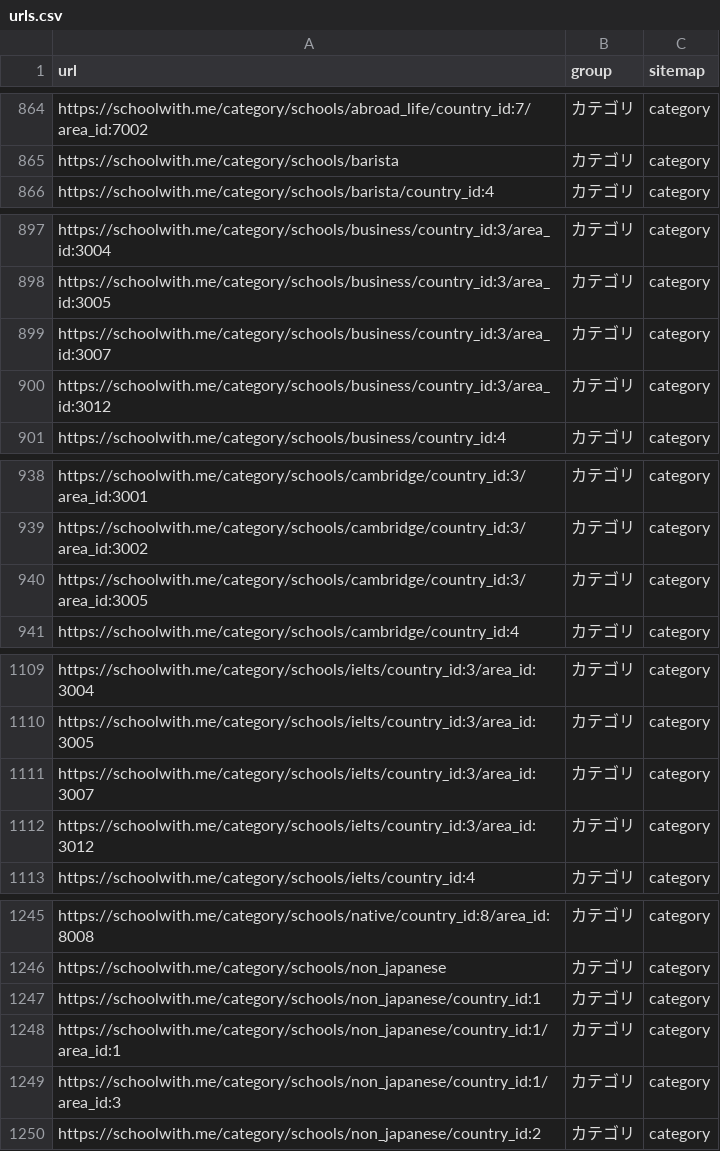
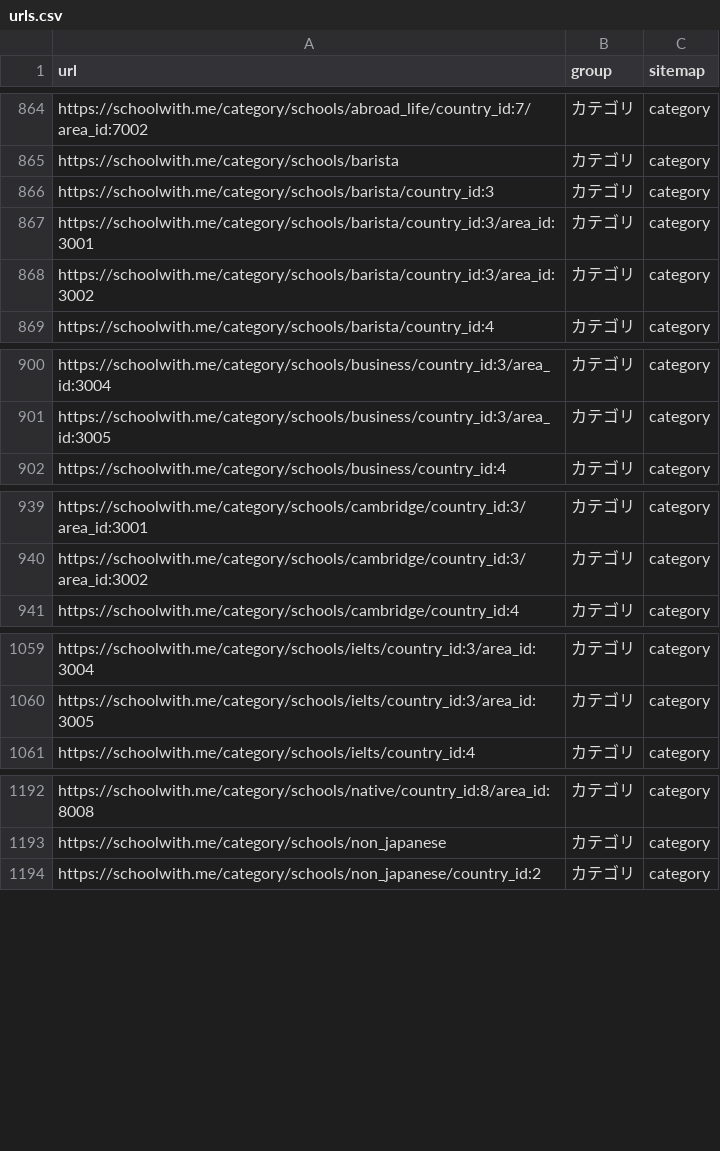
Before and after one commit to riku0704/sw-noindex-tracking, a CSV file: index_status/urls.csv, drawn as a sheet; only a part is shown, gaps mark what is left out; the diff covers the shown part only.

```diff
--- a/index_status/urls.csv
+++ b/index_status/urls.csv
@@ -865,2 +865,5 @@ https://schoolwith.me/category/schools/abroad_life/country_id:7/area_id:7002,カ
 https://schoolwith.me/category/schools/barista,カテゴリ,category
+https://schoolwith.me/category/schools/barista/country_id:3,カテゴリ,category
+https://schoolwith.me/category/schools/barista/country_id:3/area_id:3001,カテゴリ,category
+https://schoolwith.me/category/schools/barista/country_id:3/area_id:3002,カテゴリ,category
 https://schoolwith.me/category/schools/barista/country_id:4,カテゴリ,category
@@ -898,4 +901,2 @@ https://schoolwith.me/category/schools/business/country_id:3/area_id:3004,カテ
 https://schoolwith.me/category/schools/business/country_id:3/area_id:3005,カテゴリ,category
-https://schoolwith.me/category/schools/business/country_id:3/area_id:3007,カテゴリ,category
-https://schoolwith.me/category/schools/business/country_id:3/area_id:3012,カテゴリ,category
 https://schoolwith.me/category/schools/business/country_id:4,カテゴリ,category
@@ -939,3 +940,2 @@ https://schoolwith.me/category/schools/cambridge/country_id:3/area_id:3001,カ
 https://schoolwith.me/category/schools/cambridge/country_id:3/area_id:3002,カテゴリ,category
-https://schoolwith.me/category/schools/cambridge/country_id:3/area_id:3005,カテゴリ,category
 https://schoolwith.me/category/schools/cambridge/country_id:4,カテゴリ,category
@@ -1110,4 +1060,2 @@ https://schoolwith.me/category/schools/ielts/country_id:3/area_id:3004,カテゴ
 https://schoolwith.me/category/schools/ielts/country_id:3/area_id:3005,カテゴリ,category
-https://schoolwith.me/category/schools/ielts/country_id:3/area_id:3007,カテゴリ,category
-https://schoolwith.me/category/schools/ielts/country_id:3/area_id:3012,カテゴリ,category
 https://schoolwith.me/category/schools/ielts/country_id:4,カテゴリ,category
@@ -1246,5 +1193,2 @@ https://schoolwith.me/category/schools/native/country_id:8/area_id:8008,カテ
 https://schoolwith.me/category/schools/non_japanese,カテゴリ,category
-https://schoolwith.me/category/schools/non_japanese/country_id:1,カテゴリ,category
-https://schoolwith.me/category/schools/non_japanese/country_id:1/area_id:1,カテゴリ,category
-https://schoolwith.me/category/schools/non_japanese/country_id:1/area_id:3,カテゴリ,category
 https://schoolwith.me/category/schools/non_japanese/country_id:2,カテゴリ,category
```
Also changed, not shown: 52 removed rows elsewhere in this file, docs/index-status/changes.csv, docs/index-status/problems.csv, 5 other files.
